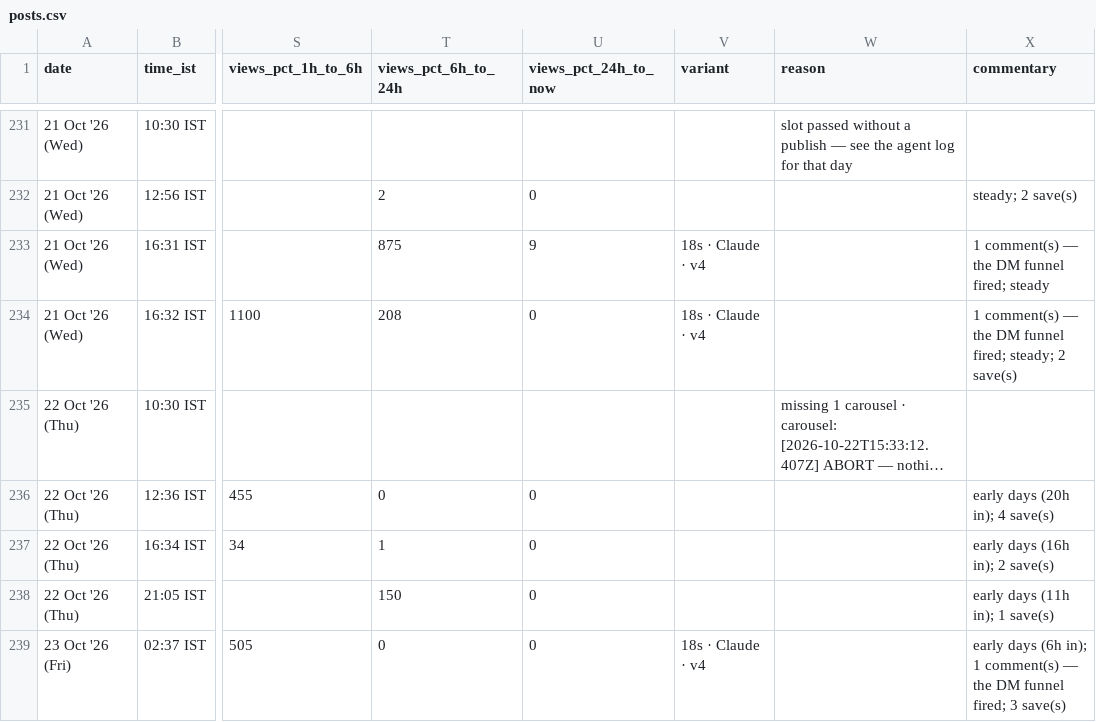
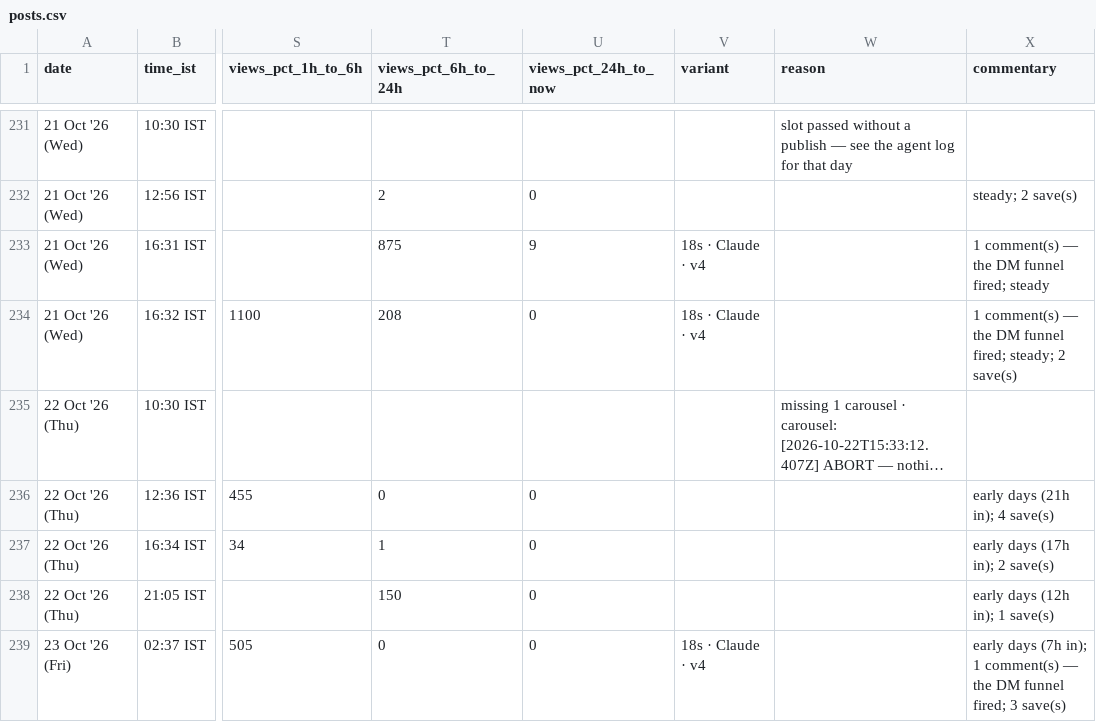
Before and after one commit to archit-akg13/architmittal.com, a CSV file: public/metrics/posts.csv, drawn as a sheet; only a part is shown, gaps mark what is left out; long unchanged cells end in …; the diff names each change by its address in the sheet, - before the commit and + after, or states it on an @@ line.

Commit message:
metrics: hourly snapshot [skip ci]

```diff
--- a/public/metrics/posts.csv
+++ b/public/metrics/posts.csv
-X236 (commentary): early days (20h in); 4 save(s)
+X236 (commentary): early days (21h in); 4 save(s)
-X237 (commentary): early days (16h in); 2 save(s)
+X237 (commentary): early days (17h in); 2 save(s)
-X238 (commentary): early days (11h in); 1 save(s)
+X238 (commentary): early days (12h in); 1 save(s)
-X239 (commentary): early days (6h in); 1…
+X239 (commentary): early days (7h in); 1…
```
Also changed, not shown: public/metrics/status.csv.
